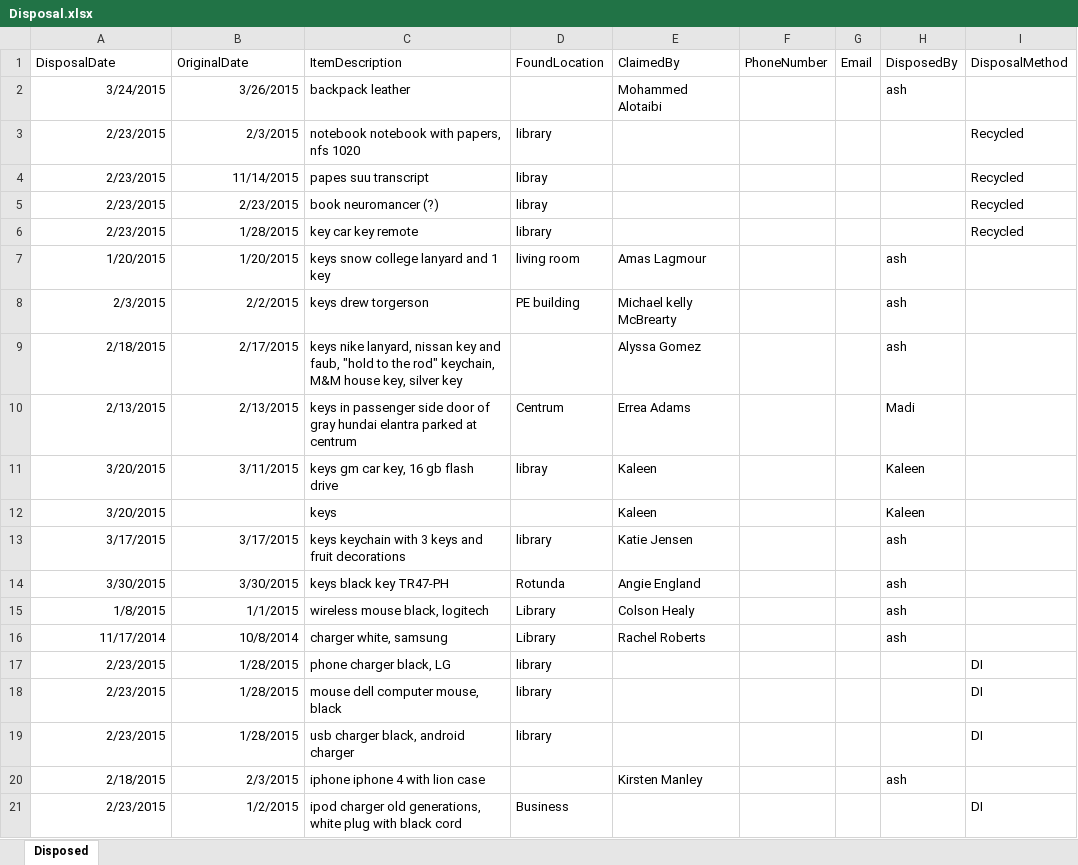
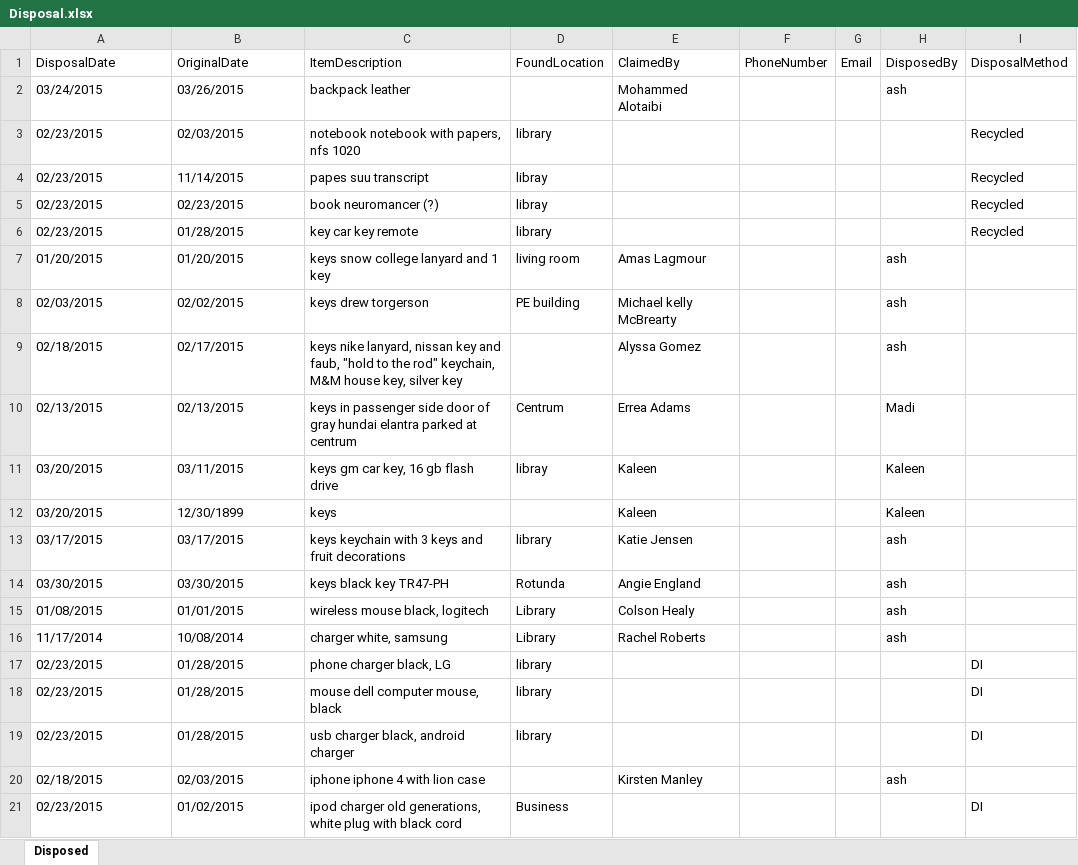
Before and after one commit to cctechwiz-archive/LostAndFound, an Excel workbook: LostAndFound/LostAndFound/Resources/Disposal.xlsx, sheet Disposed, drawn as a sheet; only a part is shown; values as stored, in another font and other column widths than the file's, no borders; the diff covers the shown part only; the diff names each change by its address in the sheet, - before the commit and + after, or states it on an @@ line.

```diff
--- a/LostAndFound/LostAndFound/Resources/Disposal.xlsx (sheet Disposed)
+++ b/LostAndFound/LostAndFound/Resources/Disposal.xlsx (sheet Disposed)
-A2 (DisposalDate): 3/24/2015
+A2 (DisposalDate): 03/24/2015
-B2 (OriginalDate): 3/26/2015
+B2 (OriginalDate): 03/26/2015
-A3:A6 (DisposalDate): 2/23/2015
+A3:A6 (DisposalDate): 02/23/2015
-B3 (OriginalDate): 2/3/2015
+B3 (OriginalDate): 02/03/2015
-B4 alignment: right
+B4 alignment: left
-B5 (OriginalDate): 2/23/2015
+B5 (OriginalDate): 02/23/2015
-B6 (OriginalDate): 1/28/2015
+B6 (OriginalDate): 01/28/2015
-A7 (DisposalDate): 1/20/2015
+A7 (DisposalDate): 01/20/2015
-B7 (OriginalDate): 1/20/2015
+B7 (OriginalDate): 01/20/2015
-A8 (DisposalDate): 2/3/2015
+A8 (DisposalDate): 02/03/2015
-B8 (OriginalDate): 2/2/2015
+B8 (OriginalDate): 02/02/2015
-A9 (DisposalDate): 2/18/2015
+A9 (DisposalDate): 02/18/2015
-B9 (OriginalDate): 2/17/2015
+B9 (OriginalDate): 02/17/2015
-A10 (DisposalDate): 2/13/2015
+A10 (DisposalDate): 02/13/2015
-B10 (OriginalDate): 2/13/2015
+B10 (OriginalDate): 02/13/2015
-A11:A12 (DisposalDate): 3/20/2015
+A11:A12 (DisposalDate): 03/20/2015
-B11 (OriginalDate): 3/11/2015
+B11 (OriginalDate): 03/11/2015
-B12 (OriginalDate): (empty)
+B12 (OriginalDate): 12/30/1899
-A13 (DisposalDate): 3/17/2015
+A13 (DisposalDate): 03/17/2015
-B13 (OriginalDate): 3/17/2015
+B13 (OriginalDate): 03/17/2015
-A14 (DisposalDate): 3/30/2015
+A14 (DisposalDate): 03/30/2015
-B14 (OriginalDate): 3/30/2015
+B14 (OriginalDate): 03/30/2015
-A15 (DisposalDate): 1/8/2015
+A15 (DisposalDate): 01/08/2015
-B15 (OriginalDate): 1/1/2015
+B15 (OriginalDate): 01/01/2015
-A16 alignment: right
+A16 alignment: left
-B16 (OriginalDate): 10/8/2014
+B16 (OriginalDate): 10/08/2014
-A17:A19 (DisposalDate): 2/23/2015
+A17:A19 (DisposalDate): 02/23/2015
-B17:B19 (OriginalDate): 1/28/2015
+B17:B19 (OriginalDate): 01/28/2015
-A20 (DisposalDate): 2/18/2015
+A20 (DisposalDate): 02/18/2015
-B20 (OriginalDate): 2/3/2015
+B20 (OriginalDate): 02/03/2015
-A21 (DisposalDate): 2/23/2015
+A21 (DisposalDate): 02/23/2015
-B21 (OriginalDate): 1/2/2015
+B21 (OriginalDate): 01/02/2015
```
Also changed, not shown: 1 added row, 49 edited cells and cell formats elsewhere in this sheet, LostAndFound/LostAndFound/Resources/LostAndFoundDatabase.xlsx, 4 other files.
